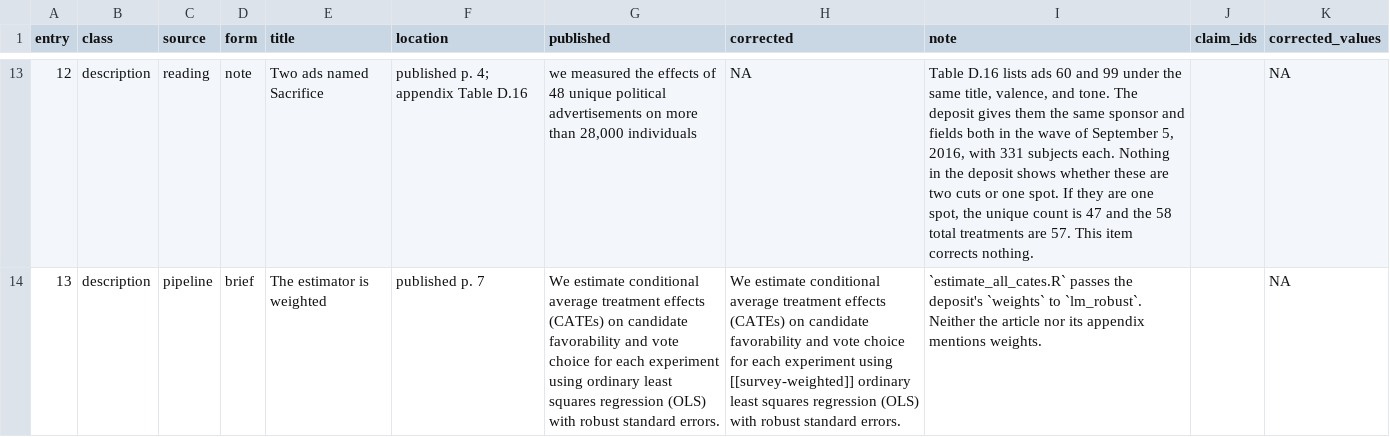
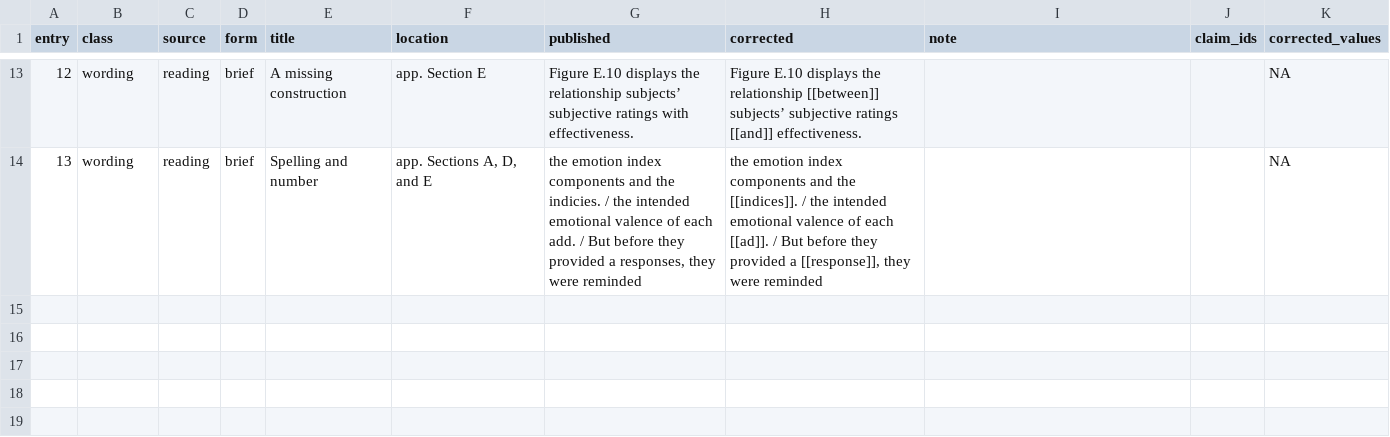
Before and after one commit to active-maintenance-aec/murphy_etal_2026, a CSV file: errata_entries.csv, drawn as a sheet; only a part is shown, gaps mark what is left out; the diff covers the shown part only; the diff names each change by its address in the sheet, - before the commit and + after, or states it on an @@ line.

```diff
--- a/errata_entries.csv
+++ b/errata_entries.csv
-B13:B14 (class): description
+B13:B14 (class): wording
-D13 (form): note
+D13 (form): brief
-E13 (title): Two ads named Sacrifice
+E13 (title): A missing construction
-F13 (location): published p. 4; appendix Table D.16
+F13 (location): app. Section E
-G13 (published): we measured the effects of 48 unique political advertisements on more than 28,000 individuals
+G13 (published): Figure E.10 displays the relationship subjects’ subjective ratings with effectiveness.
-H13 (corrected): NA
+H13 (corrected): Figure E.10 displays the relationship [[between]] subjects’ subjective ratings [[and]] effectiveness.
-I13 (note): Table D.16 lists ads 60 and 99 under the same title, valence, and tone. The deposit gives them the same sponsor and fields both in the wave of September 5, 2016, with 331 subjects each. Nothing in the deposit shows whether these are two cuts or one spot. If they are one spot, the unique count is 47 and the 58 total treatments are 57. This item corrects nothing.
+I13 (note): (empty)
-C14 (source): pipeline
+C14 (source): reading
-E14 (title): The estimator is weighted
+E14 (title): Spelling and number
-F14 (location): published p. 7
+F14 (location): app. Sections A, D, and E
-G14 (published): We estimate conditional average treatment effects (CATEs) on candidate favorability and vote choice for each experiment using ordinary least squares regression (OLS) with robust standard errors.
+G14 (published): the emotion index components and the indicies. / the intended emotional valence of each add. / But before they provided a responses, they were reminded
-H14 (corrected): We estimate conditional average treatment effects (CATEs) on candidate favorability and vote choice for each experiment using [[survey-weighted]] ordinary least squares regression (OLS) with robust standard errors.
+H14 (corrected): the emotion index components and the [[indices]]. / the intended emotional valence of each [[ad]]. / But before they provided a [[response]], they were reminded
-I14 (note): `estimate_all_cates.R` passes the deposit's `weights` to `lm_robust`. Neither the article nor its appendix mentions weights.
+I14 (note): (empty)
```
Also changed, not shown: 29 edited cells elsewhere in this file, 2 other files.
